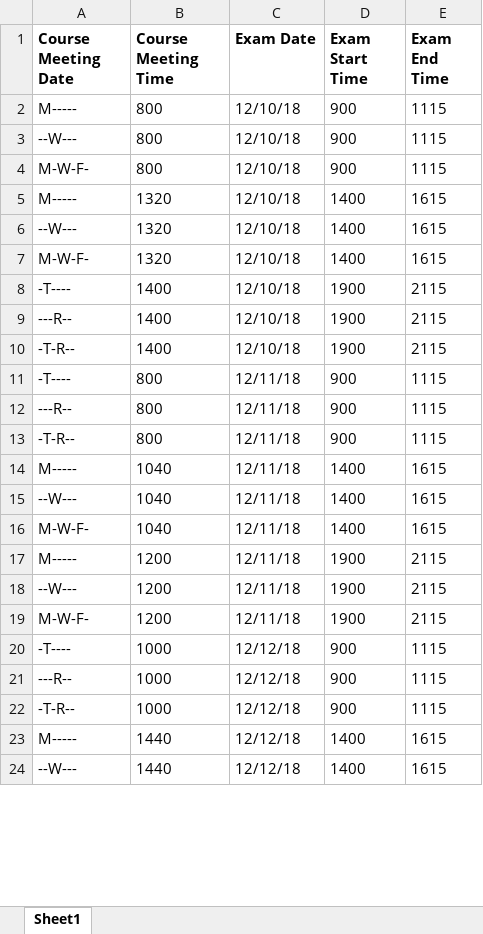
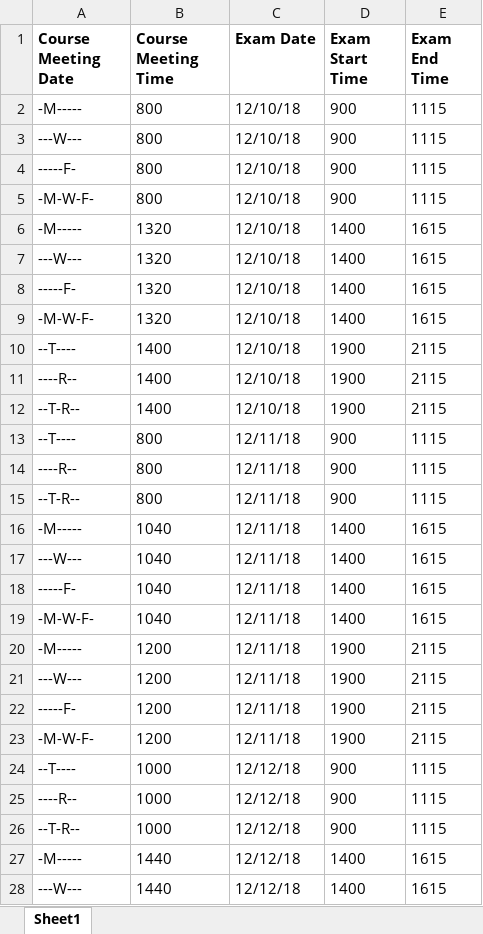
Before and after one commit to lhjamieson/480MajorProjects, an Excel workbook: Input Test Files/es.xlsx, sheet Sheet1, drawn as a sheet; only a part is shown; values as stored, in another font and other column widths than the file's, no borders; charts and pictures not drawn; addresses are those after the commit; the diff covers the shown part only; the diff names each change by its address in the sheet, - before the commit and + after, or states it on an @@ line.

Commit message:
Add files via upload

```diff
--- a/Input Test Files/es.xlsx (sheet Sheet1)
+++ b/Input Test Files/es.xlsx (sheet Sheet1)
-A2 (Course Meeting Date): M-----
+A2 (Course Meeting Date): -M-----
-A3 (Course Meeting Date): --W---
+A3 (Course Meeting Date): ---W---
+row 4: -----F- | 800 | 12/10/18 | 900 | 1115
-A5 (Course Meeting Date): M-W-F-
+A5 (Course Meeting Date): -M-W-F-
-A6 (Course Meeting Date): M-----
+A6 (Course Meeting Date): -M-----
-A7 (Course Meeting Date): --W---
+A7 (Course Meeting Date): ---W---
+row 8: -----F- | 1320 | 12/10/18 | 1400 | 1615
-A9 (Course Meeting Date): M-W-F-
+A9 (Course Meeting Date): -M-W-F-
-A10 (Course Meeting Date): -T----
+A10 (Course Meeting Date): --T----
-A11 (Course Meeting Date): ---R--
+A11 (Course Meeting Date): ----R--
-A12 (Course Meeting Date): -T-R--
+A12 (Course Meeting Date): --T-R--
-A13 (Course Meeting Date): -T----
+A13 (Course Meeting Date): --T----
-A14 (Course Meeting Date): ---R--
+A14 (Course Meeting Date): ----R--
-A15 (Course Meeting Date): -T-R--
+A15 (Course Meeting Date): --T-R--
-A16 (Course Meeting Date): M-----
+A16 (Course Meeting Date): -M-----
-A17 (Course Meeting Date): --W---
+A17 (Course Meeting Date): ---W---
+row 18: -----F- | 1040 | 12/11/18 | 1400 | 1615
-A19 (Course Meeting Date): M-W-F-
+A19 (Course Meeting Date): -M-W-F-
-A20 (Course Meeting Date): M-----
+A20 (Course Meeting Date): -M-----
-A21 (Course Meeting Date): --W---
+A21 (Course Meeting Date): ---W---
+row 22: -----F- | 1200 | 12/11/18 | 1900 | 2115
-A23 (Course Meeting Date): M-W-F-
+A23 (Course Meeting Date): -M-W-F-
-A24 (Course Meeting Date): -T----
+A24 (Course Meeting Date): --T----
-A25 (Course Meeting Date): ---R--
+A25 (Course Meeting Date): ----R--
-A26 (Course Meeting Date): -T-R--
+A26 (Course Meeting Date): --T-R--
-A27 (Course Meeting Date): M-----
+A27 (Course Meeting Date): -M-----
-A28 (Course Meeting Date): --W---
+A28 (Course Meeting Date): ---W---
```
Also changed, not shown: 1 added row and 13 edited cells elsewhere in this sheet, charts or pictures.
